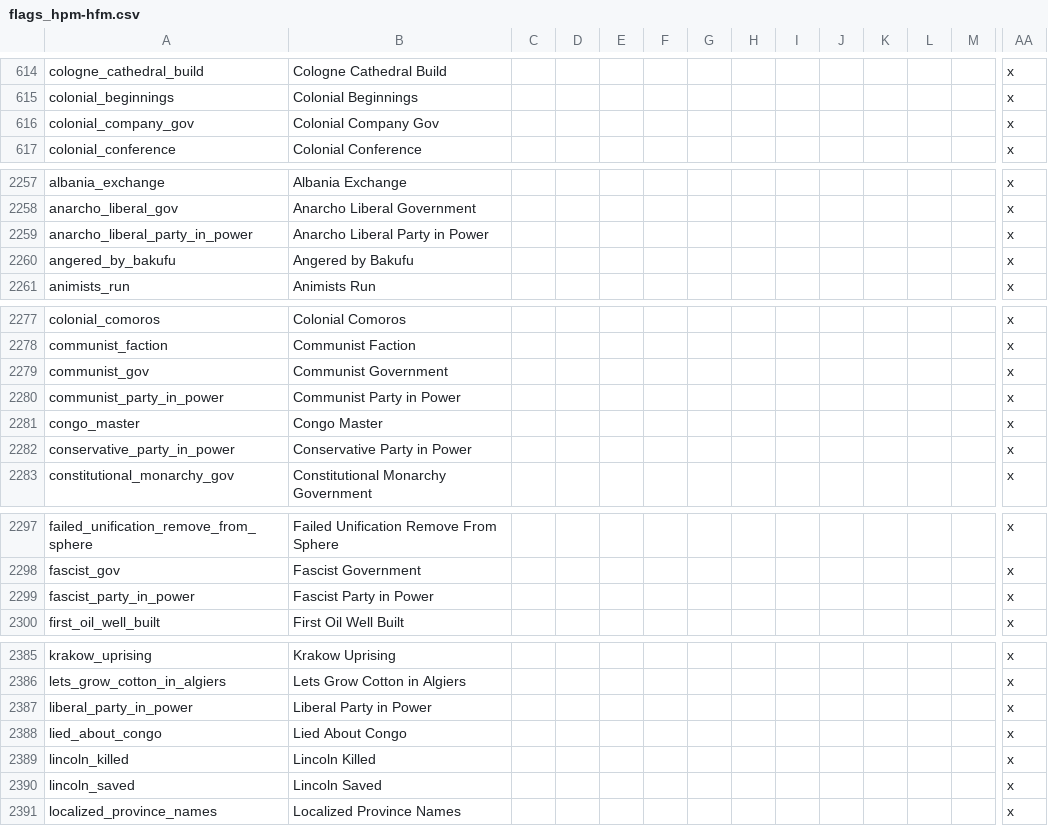
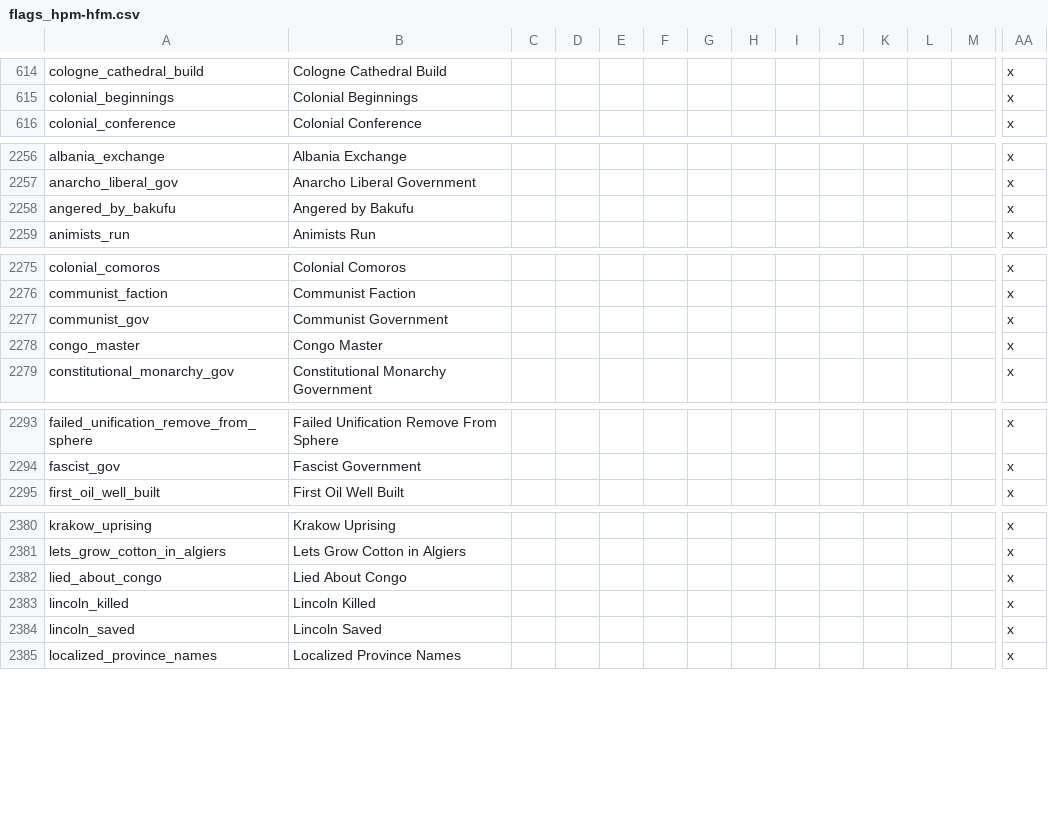
Before and after one commit to Nivaturimika/AHMP, a CSV file: AHPM_MP/localisation/flags_hpm-hfm.csv, drawn as a sheet; only a part is shown, gaps mark what is left out; rows hold the shown columns only; the diff covers the shown part only; the diff names each change by its address in the sheet, - before the commit and + after, or states it on an @@ line.

Commit message:
remove unused country flags

```diff
--- a/AHPM_MP/localisation/flags_hpm-hfm.csv
+++ b/AHPM_MP/localisation/flags_hpm-hfm.csv
-row 616: colonial_company_gov | Colonial Company Gov |  |  |  |  |  |  |  |  |  |  |  | x
-row 2259: anarcho_liberal_party_in_power | Anarcho Liberal Party in Power |  |  |  |  |  |  |  |  |  |  |  | x
-row 2280: communist_party_in_power | Communist Party in Power |  |  |  |  |  |  |  |  |  |  |  | x
-row 2282: conservative_party_in_power | Conservative Party in Power |  |  |  |  |  |  |  |  |  |  |  | x
-row 2299: fascist_party_in_power | Fascist Party in Power |  |  |  |  |  |  |  |  |  |  |  | x
-row 2387: liberal_party_in_power | Liberal Party in Power |  |  |  |  |  |  |  |  |  |  |  | x
```
Also changed, not shown: 2 removed rows elsewhere in this file, AHPM_MP/localisation/00_HPM_Misc.csv, AHPM_MP/localisation/00_HPM_decisions.csv, 23 other files.
